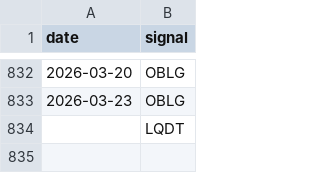
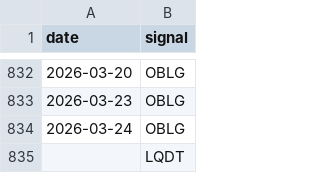
Before and after one commit to ostepann/moex-vim-daily-fetcher, a CSV file: data/signals.csv, drawn as a sheet; only a part is shown, gaps mark what is left out.

```diff
--- a/data/signals.csv
+++ b/data/signals.csv
@@ -833,2 +833,3 @@ date,signal
 2026-03-23,OBLG
+2026-03-24,OBLG
 ,LQDT
```
